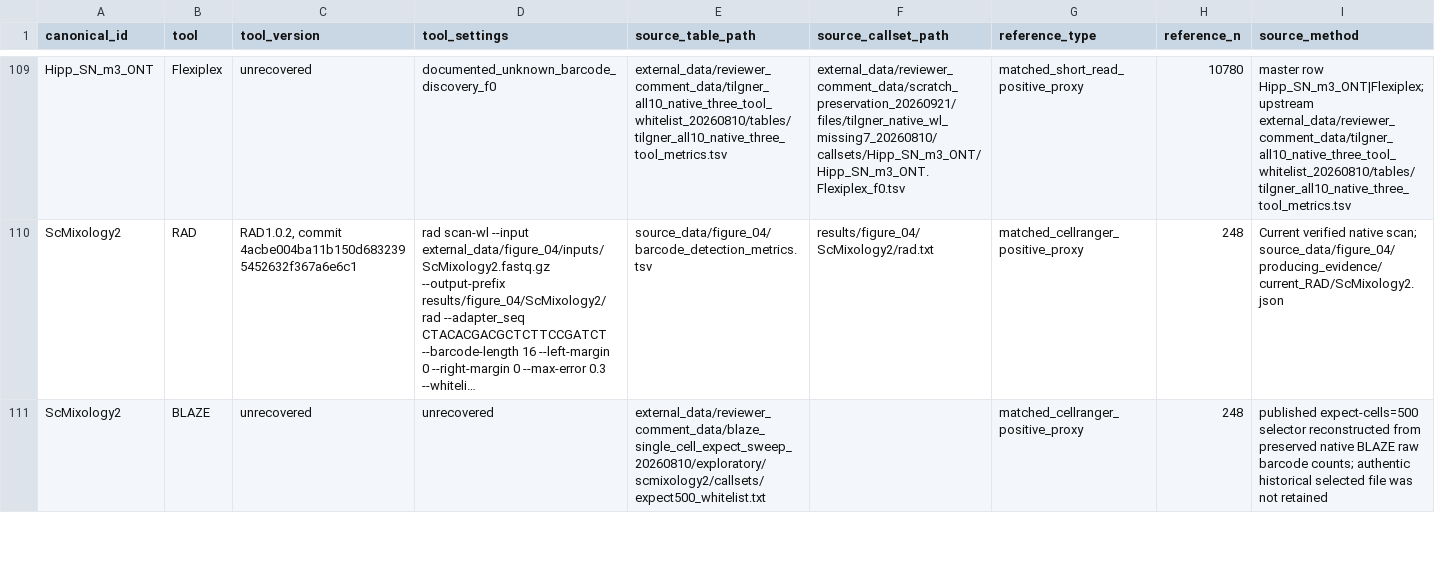
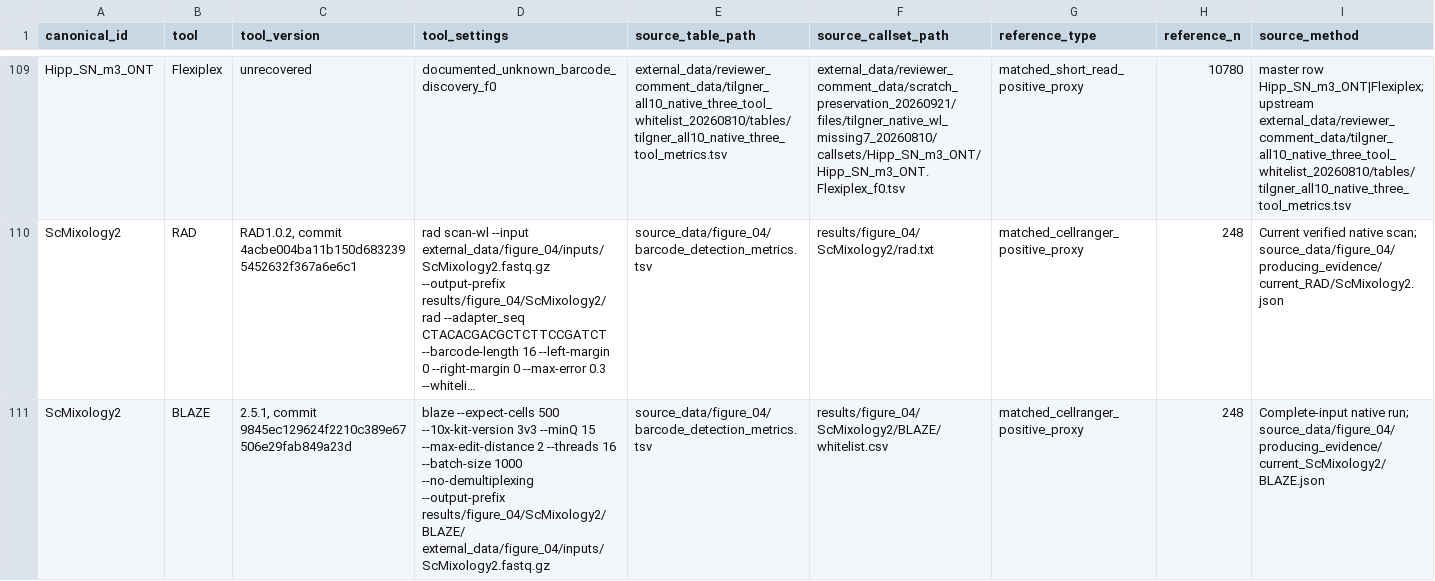
Before and after one commit to indianewok/rad-manuscript, a TSV file: source_data/figure_04/producing_run_evidence.tsv, drawn as a sheet; only a part is shown, gaps mark what is left out; long unchanged cells end in …; the diff covers the shown part only; the diff names each change by its address in the sheet, - before the commit and + after, or states it on an @@ line.

Commit message:
Publish native ScMixology2 runs and simplify Figure 4 parameters

```diff
--- a/source_data/figure_04/producing_run_evidence.tsv
+++ b/source_data/figure_04/producing_run_evidence.tsv
-C111 (tool_version): unrecovered
+C111 (tool_version): 2.5.1, commit 9845ec129624f2210c389e67506e29fab849a23d
-D111 (tool_settings): unrecovered
+D111 (tool_settings): blaze --expect-cells 500 --10x-kit-version 3v3 --minQ 15 --max-edit-distance 2 --threads 16 --batch-size 1000 --no-demultiplexing --output-prefix results/figure_04/ScMixology2/BLAZE/ external_data/figure_04/inputs/ScMixology2.fastq.gz
-E111 (source_table_path): external_data/reviewer_comment_data/blaze_single_cell_expect_sweep_20260810/exploratory/scmixology2/callsets/expect500_whitelist.txt
+E111 (source_table_path): source_data/figure_04/barcode_detection_metrics.tsv
-F111 (source_callset_path): (empty)
+F111 (source_callset_path): results/figure_04/ScMixology2/BLAZE/whitelist.csv
-I111 (source_method): published expect-cells=500 selector reconstructed from preserved native BLAZE raw barcode counts; authentic historical selected file was not retained
+I111 (source_method): Complete-input native run; source_data/figure_04/producing_evidence/current_ScMixology2/BLAZE.json
```
Also changed, not shown: 5 edited cells elsewhere in this file, source_data/figure_04/barcode_detection_metrics.tsv, source_data/figure_04/paired_f1.tsv, 32 other files.
